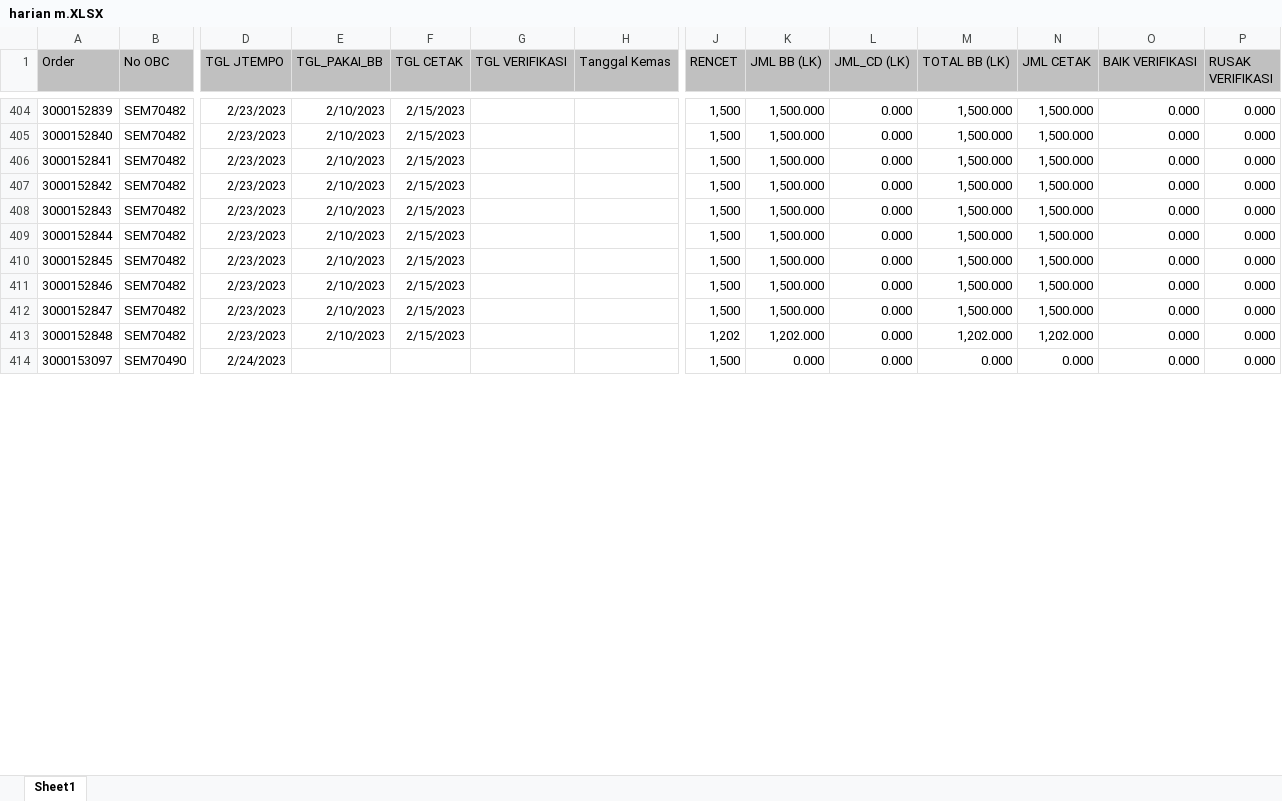
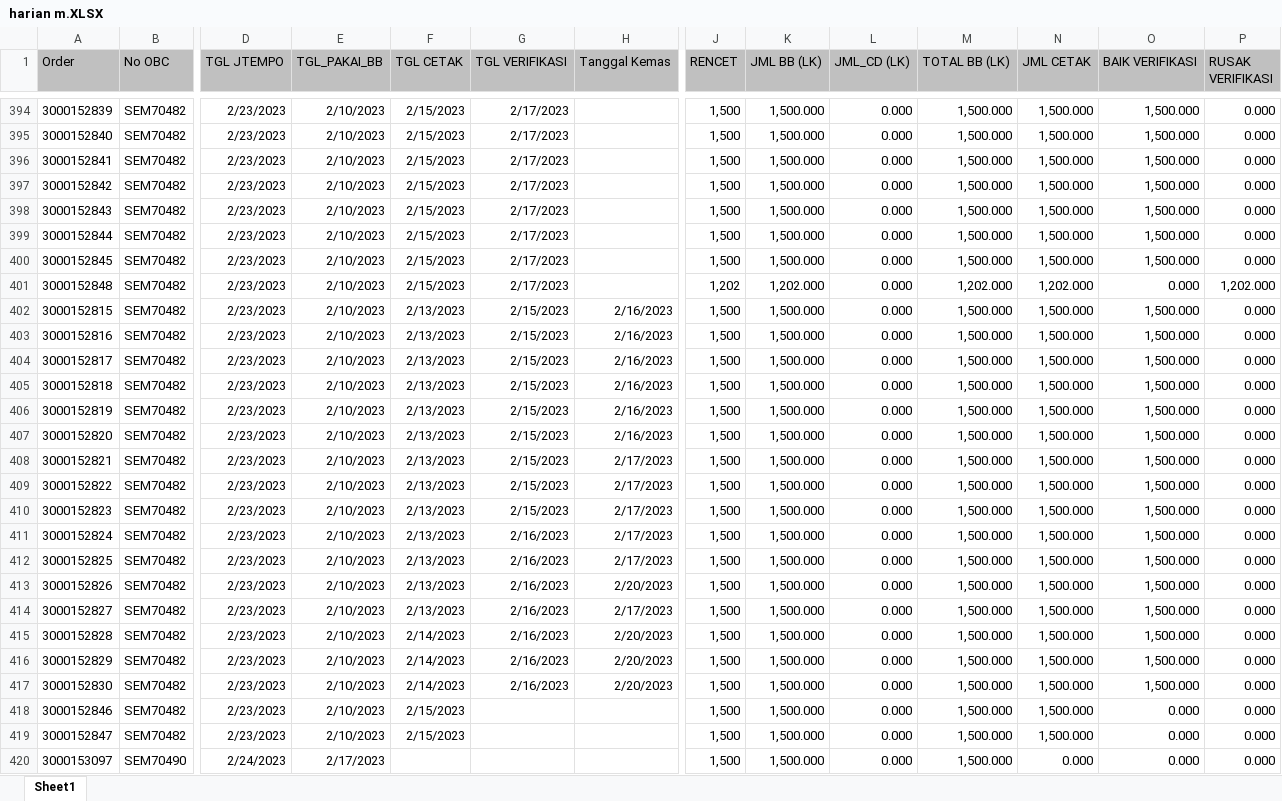
Before and after one commit to vixia05/Sirine-Remake, an Excel workbook: public/excel/harian m.XLSX, sheet Sheet1, drawn as a sheet; only a part is shown, gaps mark what is left out; values as stored, in another font and other column widths than the file's, no borders; removed rows and columns are numbered as before the commit, all else as after; rows hold the shown columns only; the diff covers the shown part only; the diff names each change by its address in the sheet, - before the commit and + after, or states it on an @@ line.

```diff
--- a/public/excel/harian m.XLSX (sheet Sheet1)
+++ b/public/excel/harian m.XLSX (sheet Sheet1)
-G394:G400 (TGL VERIFIKASI): (empty)
+G394:G400 (TGL VERIFIKASI): 2/17/2023
-O394:O400 (BAIK VERIFIKASI): 0.000
+O394:O400 (BAIK VERIFIKASI): 1,500.000
+row 401: 3000152848 | SEM70482 | 2/23/2023 | 2/10/2023 | 2/15/2023 | 2/17/2023 |  | 1,202 | 1,202.000 | 0.000 | 1,202.000 | 1,202.000 | 0.000 | 1,202.000
+row 402: 3000152815 | SEM70482 | 2/23/2023 | 2/10/2023 | 2/13/2023 | 2/15/2023 | 2/16/2023 | 1,500 | 1,500.000 | 0.000 | 1,500.000 | 1,500.000 | 1,500.000 | 0.000
+row 403: 3000152816 | SEM70482 | 2/23/2023 | 2/10/2023 | 2/13/2023 | 2/15/2023 | 2/16/2023 | 1,500 | 1,500.000 | 0.000 | 1,500.000 | 1,500.000 | 1,500.000 | 0.000
+row 404: 3000152817 | SEM70482 | 2/23/2023 | 2/10/2023 | 2/13/2023 | 2/15/2023 | 2/16/2023 | 1,500 | 1,500.000 | 0.000 | 1,500.000 | 1,500.000 | 1,500.000 | 0.000
+row 405: 3000152818 | SEM70482 | 2/23/2023 | 2/10/2023 | 2/13/2023 | 2/15/2023 | 2/16/2023 | 1,500 | 1,500.000 | 0.000 | 1,500.000 | 1,500.000 | 1,500.000 | 0.000
+row 406: 3000152819 | SEM70482 | 2/23/2023 | 2/10/2023 | 2/13/2023 | 2/15/2023 | 2/16/2023 | 1,500 | 1,500.000 | 0.000 | 1,500.000 | 1,500.000 | 1,500.000 | 0.000
+row 407: 3000152820 | SEM70482 | 2/23/2023 | 2/10/2023 | 2/13/2023 | 2/15/2023 | 2/16/2023 | 1,500 | 1,500.000 | 0.000 | 1,500.000 | 1,500.000 | 1,500.000 | 0.000
+row 408: 3000152821 | SEM70482 | 2/23/2023 | 2/10/2023 | 2/13/2023 | 2/15/2023 | 2/17/2023 | 1,500 | 1,500.000 | 0.000 | 1,500.000 | 1,500.000 | 1,500.000 | 0.000
+row 409: 3000152822 | SEM70482 | 2/23/2023 | 2/10/2023 | 2/13/2023 | 2/15/2023 | 2/17/2023 | 1,500 | 1,500.000 | 0.000 | 1,500.000 | 1,500.000 | 1,500.000 | 0.000
+row 410: 3000152823 | SEM70482 | 2/23/2023 | 2/10/2023 | 2/13/2023 | 2/15/2023 | 2/17/2023 | 1,500 | 1,500.000 | 0.000 | 1,500.000 | 1,500.000 | 1,500.000 | 0.000
+row 411: 3000152824 | SEM70482 | 2/23/2023 | 2/10/2023 | 2/13/2023 | 2/16/2023 | 2/17/2023 | 1,500 | 1,500.000 | 0.000 | 1,500.000 | 1,500.000 | 1,500.000 | 0.000
+row 412: 3000152825 | SEM70482 | 2/23/2023 | 2/10/2023 | 2/13/2023 | 2/16/2023 | 2/17/2023 | 1,500 | 1,500.000 | 0.000 | 1,500.000 | 1,500.000 | 1,500.000 | 0.000
+row 413: 3000152826 | SEM70482 | 2/23/2023 | 2/10/2023 | 2/13/2023 | 2/16/2023 | 2/20/2023 | 1,500 | 1,500.000 | 0.000 | 1,500.000 | 1,500.000 | 1,500.000 | 0.000
+row 414: 3000152827 | SEM70482 | 2/23/2023 | 2/10/2023 | 2/13/2023 | 2/16/2023 | 2/17/2023 | 1,500 | 1,500.000 | 0.000 | 1,500.000 | 1,500.000 | 1,500.000 | 0.000
+row 415: 3000152828 | SEM70482 | 2/23/2023 | 2/10/2023 | 2/14/2023 | 2/16/2023 | 2/20/2023 | 1,500 | 1,500.000 | 0.000 | 1,500.000 | 1,500.000 | 1,500.000 | 0.000
+row 416: 3000152829 | SEM70482 | 2/23/2023 | 2/10/2023 | 2/14/2023 | 2/16/2023 | 2/20/2023 | 1,500 | 1,500.000 | 0.000 | 1,500.000 | 1,500.000 | 1,500.000 | 0.000
+row 417: 3000152830 | SEM70482 | 2/23/2023 | 2/10/2023 | 2/14/2023 | 2/16/2023 | 2/20/2023 | 1,500 | 1,500.000 | 0.000 | 1,500.000 | 1,500.000 | 1,500.000 | 0.000
-row 413: 3000152848 | SEM70482 | 2/23/2023 | 2/10/2023 | 2/15/2023 |  |  | 1,202 | 1,202.000 | 0.000 | 1,202.000 | 1,202.000 | 0.000 | 0.000
-E420 (TGL_PAKAI_BB): (empty)
+E420 (TGL_PAKAI_BB): 2/17/2023
-K420 (JML BB (LK)): 0.000
+K420 (JML BB (LK)): 1,500.000
-M420 (TOTAL BB (LK)): 0.000
+M420 (TOTAL BB (LK)): 1,500.000
```
Also changed, not shown: 14 added rows, 24 removed rows, 10 moved rows and 576 edited cells elsewhere in this sheet, public/excel/harian pcht.XLSX, 3 other files.
